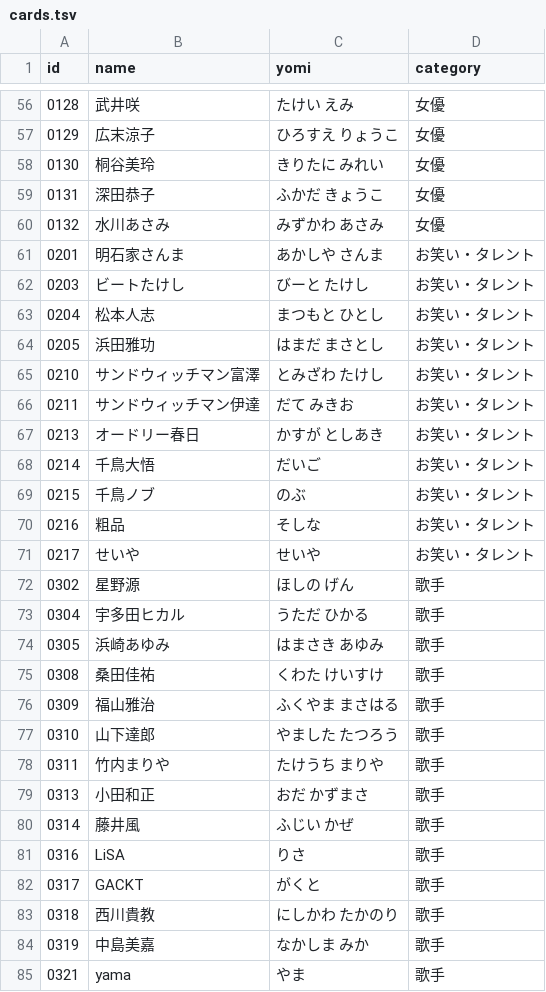
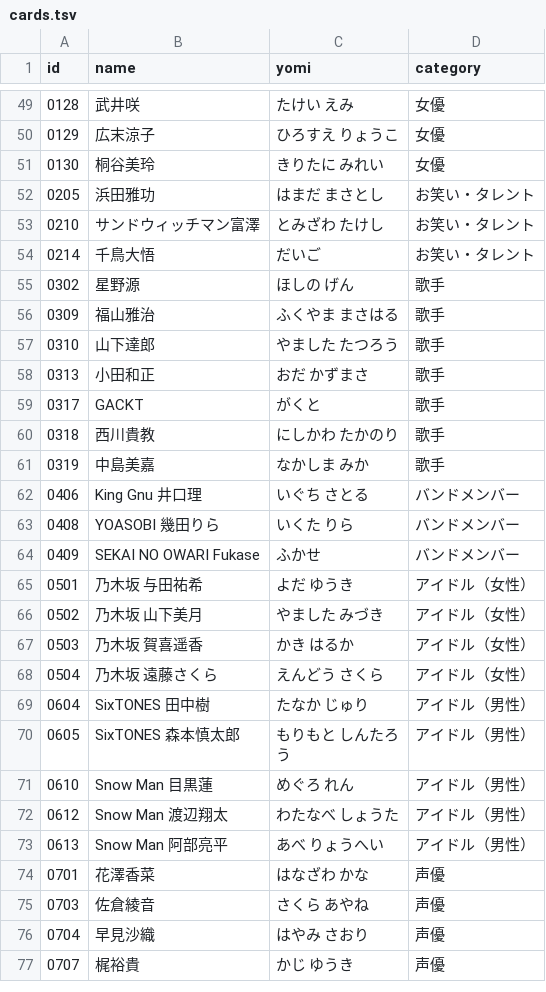
Before and after one commit to takumayellow/memory-cards, a TSV file: data/cards.tsv, drawn as a sheet; only a part is shown, gaps mark what is left out; the shorter side is filled out with more unchanged rows; the diff covers the shown part only; the diff names each change by its address in the sheet, - before the commit and + after, or states it on an @@ line.

Commit message:
chore: temporarily drop 44 reported cards pending re-sourcing (#10)

```diff
--- a/data/cards.tsv
+++ b/data/cards.tsv
-row 59: 0131 | 深田恭子 | ふかだ きょうこ | 女優
-row 60: 0132 | 水川あさみ | みずかわ あさみ | 女優
-row 61: 0201 | 明石家さんま | あかしや さんま | お笑い・タレント
-row 62: 0203 | ビートたけし | びーと たけし | お笑い・タレント
-row 63: 0204 | 松本人志 | まつもと ひとし | お笑い・タレント
-row 66: 0211 | サンドウィッチマン伊達 | だて みきお | お笑い・タレント
-row 67: 0213 | オードリー春日 | かすが としあき | お笑い・タレント
-row 69: 0215 | 千鳥ノブ | のぶ | お笑い・タレント
-row 70: 0216 | 粗品 | そしな | お笑い・タレント
-row 71: 0217 | せいや | せいや | お笑い・タレント
-row 73: 0304 | 宇多田ヒカル | うただ ひかる | 歌手
-row 74: 0305 | 浜崎あゆみ | はまさき あゆみ | 歌手
-row 75: 0308 | 桑田佳祐 | くわた けいすけ | 歌手
-row 78: 0311 | 竹内まりや | たけうち まりや | 歌手
-row 80: 0314 | 藤井風 | ふじい かぜ | 歌手
-row 81: 0316 | LiSA | りさ | 歌手
-row 85: 0321 | yama | やま | 歌手
```
Also changed, not shown: 27 removed rows elsewhere in this file, 54 other files.
